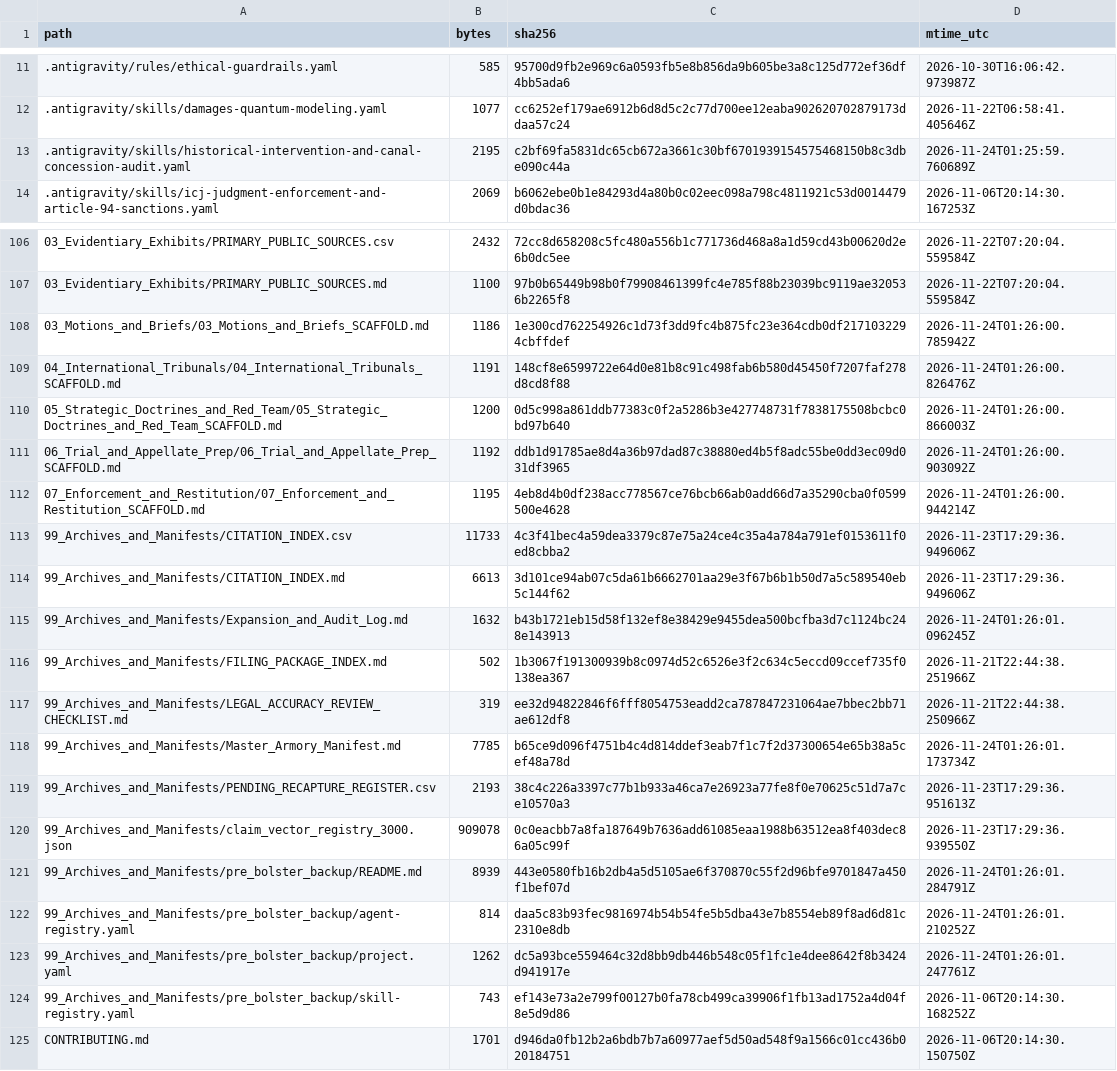
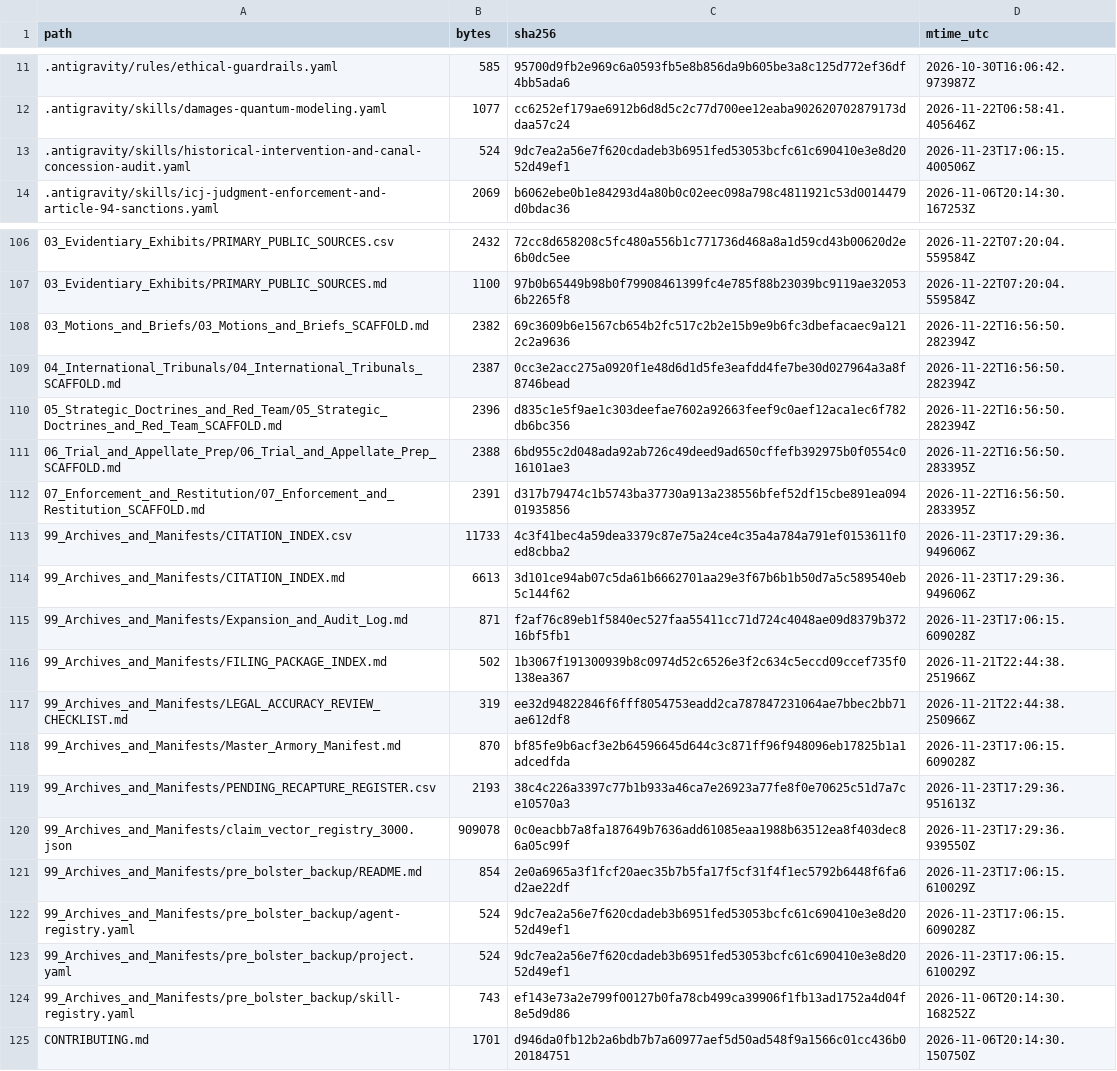
Before and after one commit to GlobalRestitutionAlliance/turtle-island-us-ak-village-of-aniak-master-litigation, a CSV file: 99_Archives_and_Manifests/MANIFEST_SHA256.csv, drawn as a sheet; only a part is shown, gaps mark what is left out; the diff covers the shown part only.

```diff
--- a/99_Archives_and_Manifests/MANIFEST_SHA256.csv
+++ b/99_Archives_and_Manifests/MANIFEST_SHA256.csv
@@ -12,3 +12,3 @@ path,bytes,sha256,mtime_utc
 .antigravity/skills/damages-quantum-modeling.yaml,1077,cc6252ef179ae6912b6d8d5c2c77d700ee12eaba902620702879173ddaa57c24,2026-11-22T06:58:41.405646Z
-.antigravity/skills/historical-intervention-and-canal-concession-audit.yaml,2195,c2bf69fa5831dc65cb672a3661c30bf6701939154575468150b8c3dbe090c44a,2026-11-24T01:25:59.760689Z
+.antigravity/skills/historical-intervention-and-canal-concession-audit.yaml,524,9dc7ea2a56e7f620cdadeb3b6951fed53053bcfc61c690410e3e8d2052d49ef1,2026-11-23T17:06:15.400506Z
 .antigravity/skills/icj-judgment-enforcement-and-article-94-sanctions.yaml,2069,b6062ebe0b1e84293d4a80b0c02eec098a798c4811921c53d0014479d0bdac36,2026-11-06T20:14:30.167253Z
@@ -107,18 +107,18 @@ path,bytes,sha256,mtime_utc
 03_Evidentiary_Exhibits/PRIMARY_PUBLIC_SOURCES.md,1100,97b0b65449b98b0f79908461399fc4e785f88b23039bc9119ae320536b2265f8,2026-11-22T07:20:04.559584Z
-03_Motions_and_Briefs/03_Motions_and_Briefs_SCAFFOLD.md,1186,1e300cd762254926c1d73f3dd9fc4b875fc23e364cdb0df2171032294cbffdef,2026-11-24T01:26:00.785942Z
-04_International_Tribunals/04_International_Tribunals_SCAFFOLD.md,1191,148cf8e6599722e64d0e81b8c91c498fab6b580d45450f7207faf278d8cd8f88,2026-11-24T01:26:00.826476Z
-05_Strategic_Doctrines_and_Red_Team/05_Strategic_Doctrines_and_Red_Team_SCAFFOLD.md,1200,0d5c998a861ddb77383c0f2a5286b3e427748731f7838175508bcbc0bd97b640,2026-11-24T01:26:00.866003Z
-06_Trial_and_Appellate_Prep/06_Trial_and_Appellate_Prep_SCAFFOLD.md,1192,ddb1d91785ae8d4a36b97dad87c38880ed4b5f8adc55be0dd3ec09d031df3965,2026-11-24T01:26:00.903092Z
-07_Enforcement_and_Restitution/07_Enforcement_and_Restitution_SCAFFOLD.md,1195,4eb8d4b0df238acc778567ce76bcb66ab0add66d7a35290cba0f0599500e4628,2026-11-24T01:26:00.944214Z
+03_Motions_and_Briefs/03_Motions_and_Briefs_SCAFFOLD.md,2382,69c3609b6e1567cb654b2fc517c2b2e15b9e9b6fc3dbefacaec9a1212c2a9636,2026-11-22T16:56:50.282394Z
+04_International_Tribunals/04_International_Tribunals_SCAFFOLD.md,2387,0cc3e2acc275a0920f1e48d6d1d5fe3eafdd4fe7be30d027964a3a8f8746bead,2026-11-22T16:56:50.282394Z
+05_Strategic_Doctrines_and_Red_Team/05_Strategic_Doctrines_and_Red_Team_SCAFFOLD.md,2396,d835c1e5f9ae1c303deefae7602a92663feef9c0aef12aca1ec6f782db6bc356,2026-11-22T16:56:50.282394Z
+06_Trial_and_Appellate_Prep/06_Trial_and_Appellate_Prep_SCAFFOLD.md,2388,6bd955c2d048ada92ab726c49deed9ad650cffefb392975b0f0554c016101ae3,2026-11-22T16:56:50.283395Z
+07_Enforcement_and_Restitution/07_Enforcement_and_Restitution_SCAFFOLD.md,2391,d317b79474c1b5743ba37730a913a238556bfef52df15cbe891ea09401935856,2026-11-22T16:56:50.283395Z
 99_Archives_and_Manifests/CITATION_INDEX.csv,11733,4c3f41bec4a59dea3379c87e75a24ce4c35a4a784a791ef0153611f0ed8cbba2,2026-11-23T17:29:36.949606Z
 99_Archives_and_Manifests/CITATION_INDEX.md,6613,3d101ce94ab07c5da61b6662701aa29e3f67b6b1b50d7a5c589540eb5c144f62,2026-11-23T17:29:36.949606Z
-99_Archives_and_Manifests/Expansion_and_Audit_Log.md,1632,b43b1721eb15d58f132ef8e38429e9455dea500bcfba3d7c1124bc248e143913,2026-11-24T01:26:01.096245Z
+99_Archives_and_Manifests/Expansion_and_Audit_Log.md,871,f2af76c89eb1f5840ec527faa55411cc71d724c4048ae09d8379b37216bf5fb1,2026-11-23T17:06:15.609028Z
 99_Archives_and_Manifests/FILING_PACKAGE_INDEX.md,502,1b3067f191300939b8c0974d52c6526e3f2c634c5eccd09ccef735f0138ea367,2026-11-21T22:44:38.251966Z
 99_Archives_and_Manifests/LEGAL_ACCURACY_REVIEW_CHECKLIST.md,319,ee32d94822846f6fff8054753eadd2ca787847231064ae7bbec2bb71ae612df8,2026-11-21T22:44:38.250966Z
-99_Archives_and_Manifests/Master_Armory_Manifest.md,7785,b65ce9d096f4751b4c4d814ddef3eab7f1c7f2d37300654e65b38a5cef48a78d,2026-11-24T01:26:01.173734Z
+99_Archives_and_Manifests/Master_Armory_Manifest.md,870,bf85fe9b6acf3e2b64596645d644c3c871ff96f948096eb17825b1a1adcedfda,2026-11-23T17:06:15.609028Z
 99_Archives_and_Manifests/PENDING_RECAPTURE_REGISTER.csv,2193,38c4c226a3397c77b1b933a46ca7e26923a77fe8f0e70625c51d7a7ce10570a3,2026-11-23T17:29:36.951613Z
 99_Archives_and_Manifests/claim_vector_registry_3000.json,909078,0c0eacbb7a8fa187649b7636add61085eaa1988b63512ea8f403dec86a05c99f,2026-11-23T17:29:36.939550Z
-99_Archives_and_Manifests/pre_bolster_backup/README.md,8939,443e0580fb16b2db4a5d5105ae6f370870c55f2d96bfe9701847a450f1bef07d,2026-11-24T01:26:01.284791Z
-99_Archives_and_Manifests/pre_bolster_backup/agent-registry.yaml,814,daa5c83b93fec9816974b54b54fe5b5dba43e7b8554eb89f8ad6d81c2310e8db,2026-11-24T01:26:01.210252Z
-99_Archives_and_Manifests/pre_bolster_backup/project.yaml,1262,dc5a93bce559464c32d8bb9db446b548c05f1fc1e4dee8642f8b3424d941917e,2026-11-24T01:26:01.247761Z
+99_Archives_and_Manifests/pre_bolster_backup/README.md,854,2e0a6965a3f1fcf20aec35b7b5fa17f5cf31f4f1ec5792b6448f6fa6d2ae22df,2026-11-23T17:06:15.610029Z
+99_Archives_and_Manifests/pre_bolster_backup/agent-registry.yaml,524,9dc7ea2a56e7f620cdadeb3b6951fed53053bcfc61c690410e3e8d2052d49ef1,2026-11-23T17:06:15.609028Z
+99_Archives_and_Manifests/pre_bolster_backup/project.yaml,524,9dc7ea2a56e7f620cdadeb3b6951fed53053bcfc61c690410e3e8d2052d49ef1,2026-11-23T17:06:15.610029Z
 99_Archives_and_Manifests/pre_bolster_backup/skill-registry.yaml,743,ef143e73a2e799f00127b0fa78cb499ca39906f1fb13ad1752a4d04f8e5d9d86,2026-11-06T20:14:30.168252Z
```
Also changed, not shown: 77 edited cells elsewhere in this file, 37 other files.
